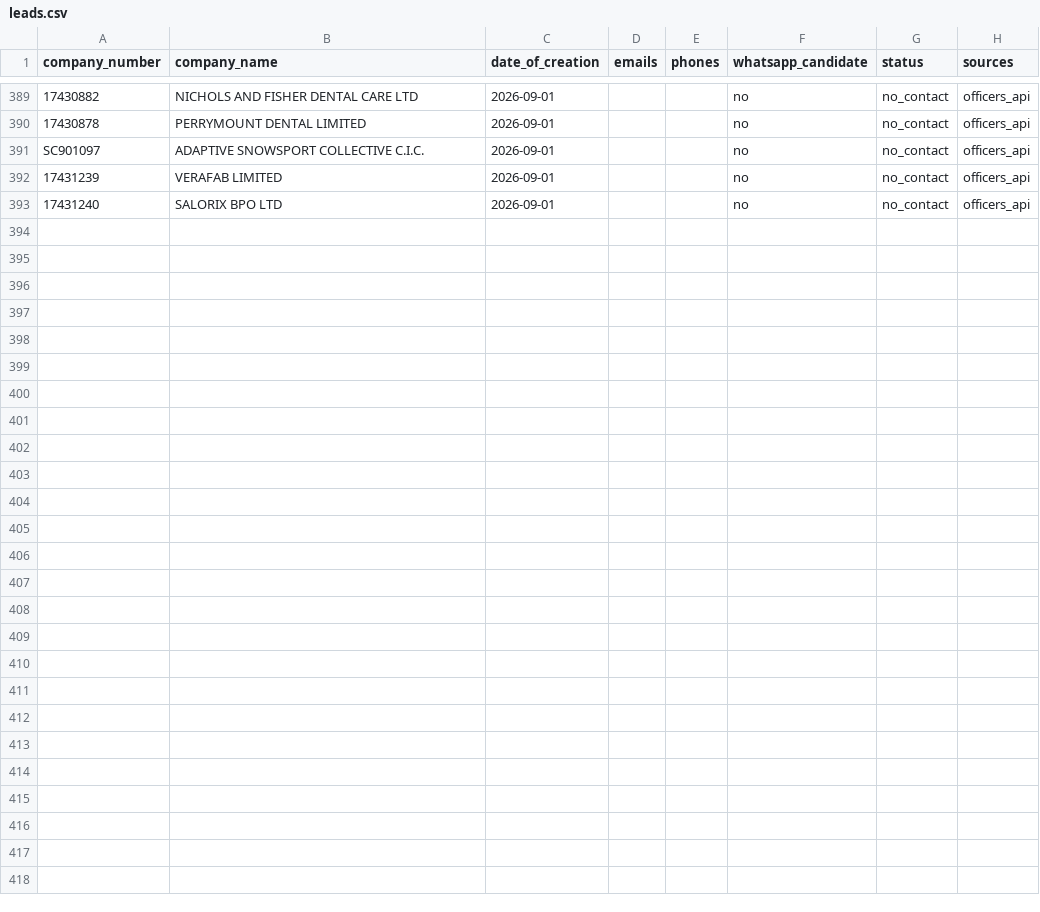
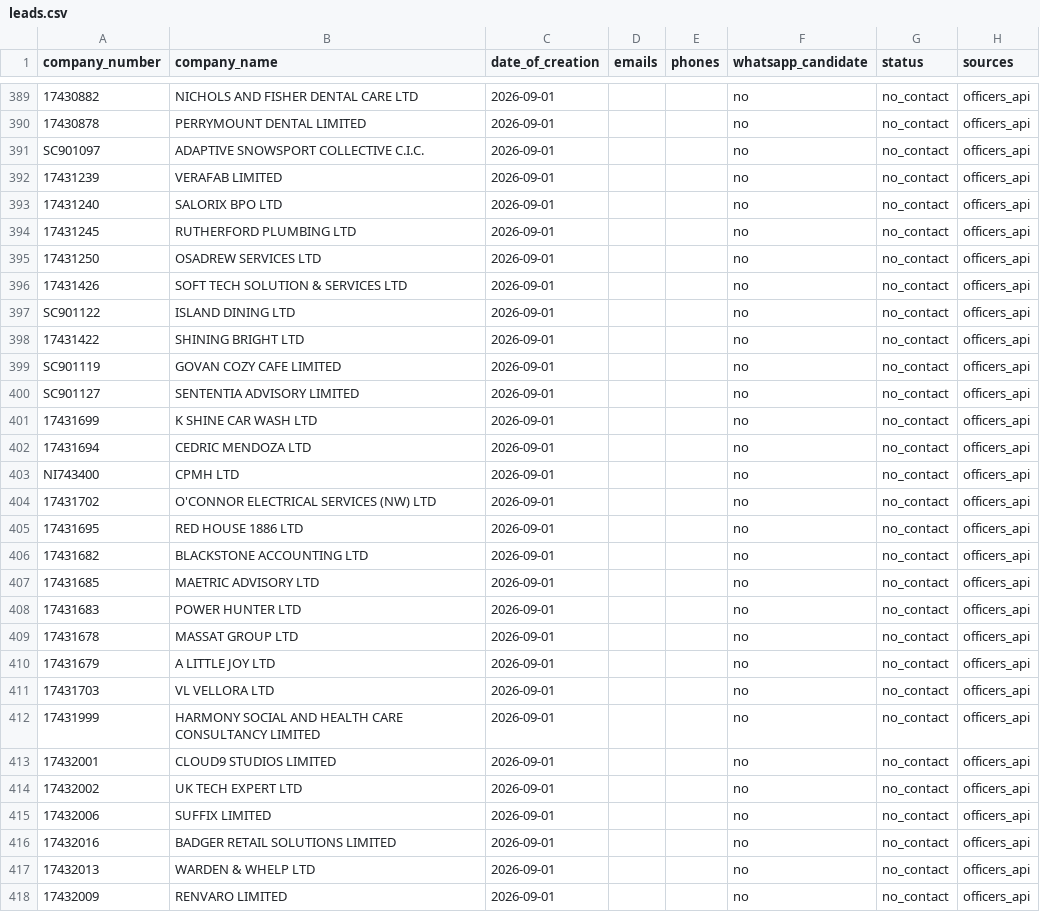
Before and after one commit to ops551/data-pipeline-test, a CSV file: leads.csv, drawn as a sheet; only a part is shown, gaps mark what is left out; the diff names each change by its address in the sheet, - before the commit and + after, or states it on an @@ line.

Commit message:
chore(outreach): auto-replenish and update sent leads [run 36601618043]

```diff
--- a/leads.csv
+++ b/leads.csv
+row 394: 17431245 | RUTHERFORD PLUMBING LTD | 2026-09-01 |  |  | no | no_contact | officers_api
+row 395: 17431250 | OSADREW SERVICES LTD | 2026-09-01 |  |  | no | no_contact | officers_api
+row 396: 17431426 | SOFT TECH SOLUTION & SERVICES LTD | 2026-09-01 |  |  | no | no_contact | officers_api
+row 397: SC901122 | ISLAND DINING LTD | 2026-09-01 |  |  | no | no_contact | officers_api
+row 398: 17431422 | SHINING BRIGHT LTD | 2026-09-01 |  |  | no | no_contact | officers_api
+row 399: SC901119 | GOVAN COZY CAFE LIMITED | 2026-09-01 |  |  | no | no_contact | officers_api
+row 400: SC901127 | SENTENTIA ADVISORY LIMITED | 2026-09-01 |  |  | no | no_contact | officers_api
+row 401: 17431699 | K SHINE CAR WASH LTD | 2026-09-01 |  |  | no | no_contact | officers_api
+row 402: 17431694 | CEDRIC MENDOZA LTD | 2026-09-01 |  |  | no | no_contact | officers_api
+row 403: NI743400 | CPMH LTD | 2026-09-01 |  |  | no | no_contact | officers_api
+row 404: 17431702 | O'CONNOR ELECTRICAL SERVICES (NW) LTD | 2026-09-01 |  |  | no | no_contact | officers_api
+row 405: 17431695 | RED HOUSE 1886 LTD | 2026-09-01 |  |  | no | no_contact | officers_api
+row 406: 17431682 | BLACKSTONE ACCOUNTING LTD | 2026-09-01 |  |  | no | no_contact | officers_api
+row 407: 17431685 | MAETRIC ADVISORY LTD | 2026-09-01 |  |  | no | no_contact | officers_api
+row 408: 17431683 | POWER HUNTER LTD | 2026-09-01 |  |  | no | no_contact | officers_api
+row 409: 17431678 | MASSAT GROUP LTD | 2026-09-01 |  |  | no | no_contact | officers_api
+row 410: 17431679 | A LITTLE JOY LTD | 2026-09-01 |  |  | no | no_contact | officers_api
+row 411: 17431703 | VL VELLORA LTD | 2026-09-01 |  |  | no | no_contact | officers_api
+row 412: 17431999 | HARMONY SOCIAL AND HEALTH CARE CONSULTANCY LIMITED | 2026-09-01 |  |  | no | no_contact | officers_api
+row 413: 17432001 | CLOUD9 STUDIOS LIMITED | 2026-09-01 |  |  | no | no_contact | officers_api
+row 414: 17432002 | UK TECH EXPERT LTD | 2026-09-01 |  |  | no | no_contact | officers_api
+row 415: 17432006 | SUFFIX LIMITED | 2026-09-01 |  |  | no | no_contact | officers_api
+row 416: 17432016 | BADGER RETAIL SOLUTIONS LIMITED | 2026-09-01 |  |  | no | no_contact | officers_api
+row 417: 17432013 | WARDEN & WHELP LTD | 2026-09-01 |  |  | no | no_contact | officers_api
+row 418: 17432009 | RENVARO LIMITED | 2026-09-01 |  |  | no | no_contact | officers_api
```
Also changed, not shown: candidates.csv, enriched.csv.
